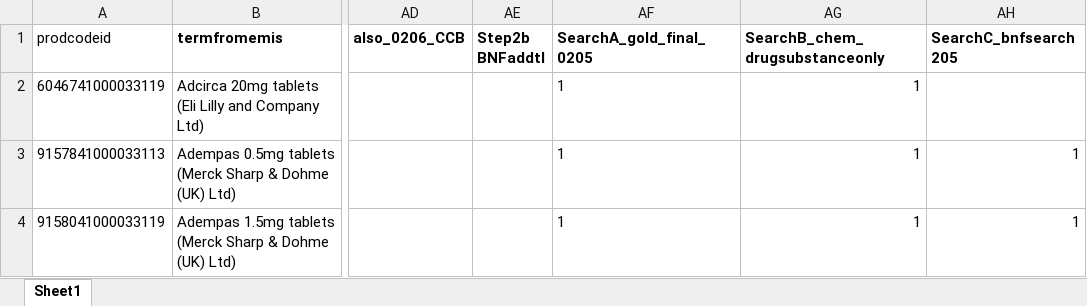
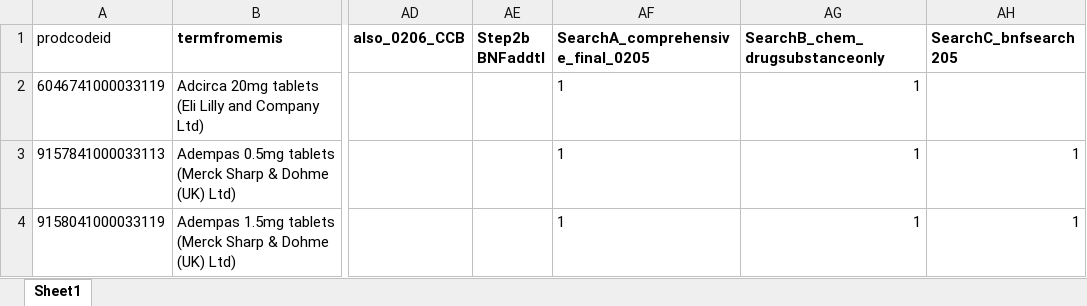
Before and after one commit to NHLI-Respiratory-Epi/drug-codelist-creation, an Excel workbook: Step7_example_master_codelist_BNF_0205_HTNandHF_clinicianinitials.xlsx, sheet Sheet1, drawn as a sheet; only a part is shown, gaps mark what is left out; values as stored, in another font and other column widths than the file's, no borders; the diff names each change by its address in the sheet, - before the commit and + after, or states it on an @@ line.

```diff
--- a/Step7_example_master_codelist_BNF_0205_HTNandHF_clinicianinitials.xlsx (sheet Sheet1)
+++ b/Step7_example_master_codelist_BNF_0205_HTNandHF_clinicianinitials.xlsx (sheet Sheet1)
-AF1: SearchA_gold_final_0205
+AF1: SearchA_comprehensive_final_0205
```
Also changed, not shown: Step7_example_master_codelist_BNF_0301_0302_COPDrx_inhalers_clinicianinitials.xlsx.
